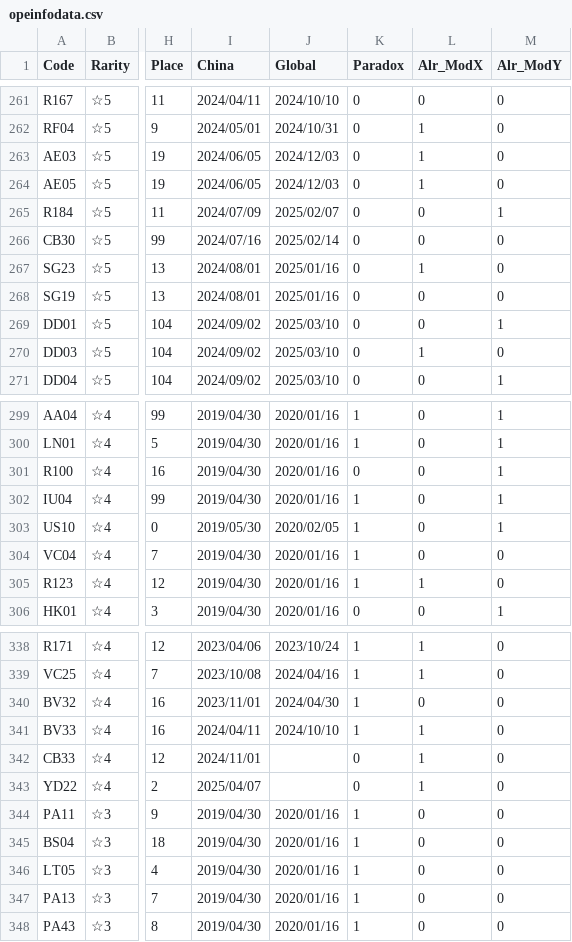
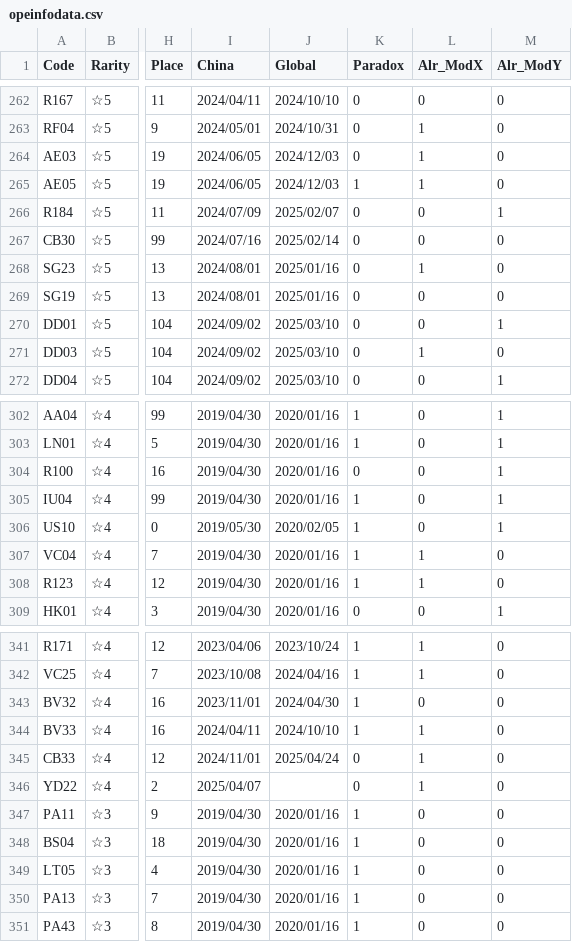
Before and after one commit to ArknightsToolOperatorsManager/InputItem, a CSV file: inputdata/opeinfodata.csv, drawn as a sheet; only a part is shown, gaps mark what is left out; addresses are those after the commit; the diff covers the shown part only; the diff names each change by its address in the sheet, - before the commit and + after, or states it on an @@ line.

```diff
--- a/inputdata/opeinfodata.csv
+++ b/inputdata/opeinfodata.csv
-K265 (Paradox): 0
+K265 (Paradox): 1
-L307 (Alr_ModX): 0
+L307 (Alr_ModX): 1
-J345 (Global): (empty)
+J345 (Global): 2025/04/24
```
Also changed, not shown: 3 added rows and 14 edited cells elsewhere in this file.
